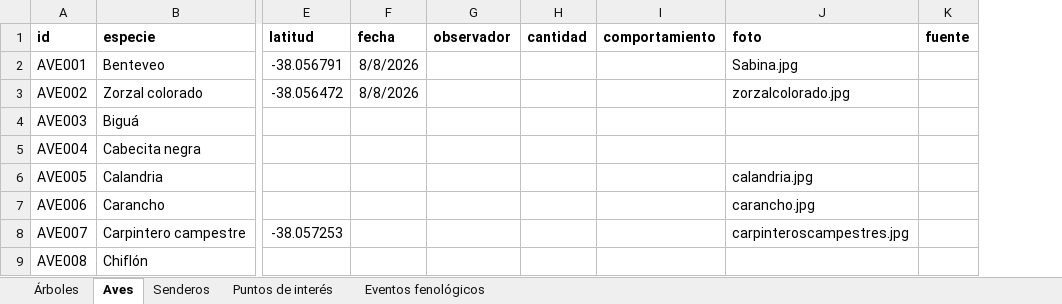
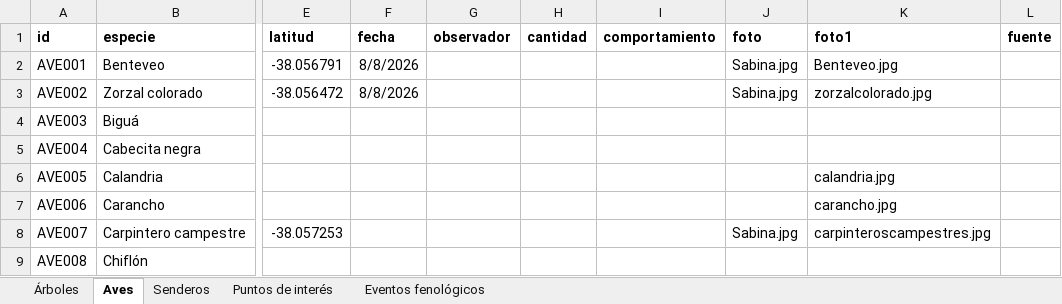
Before and after one commit to estancialaconstanciamdq/arboretum, an Excel workbook: data/Arboretum_Master.xlsx, sheet Aves, drawn as a sheet; only a part is shown, gaps mark what is left out; values as stored, in another font and other column widths than the file's, no borders; addresses are those after the commit; the diff names each change by its address in the sheet, - before the commit and + after, or states it on an @@ line.

```diff
--- a/data/Arboretum_Master.xlsx (sheet Aves)
+++ b/data/Arboretum_Master.xlsx (sheet Aves)
+column J (foto), rows 2-8: Sabina.jpg | Sabina.jpg |  |  |  |  | Sabina.jpg
-K1: foto
+K1: foto1
-K2 (foto1): Sabina.jpg
+K2 (foto1): Benteveo.jpg
```
Also changed, not shown: 7 other files.
